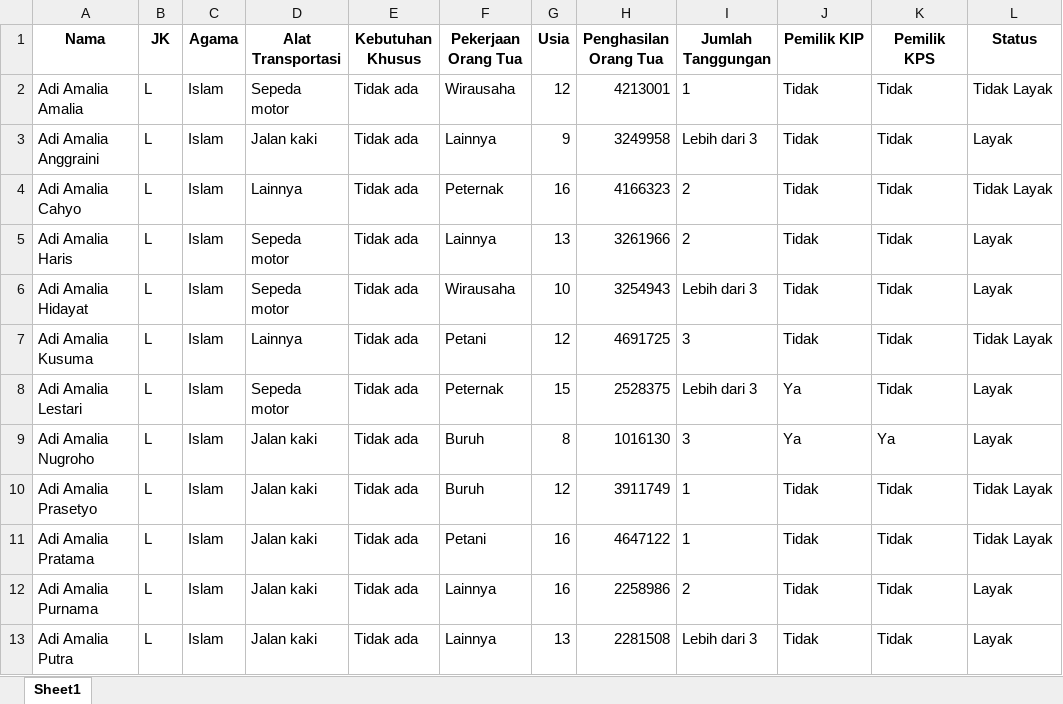
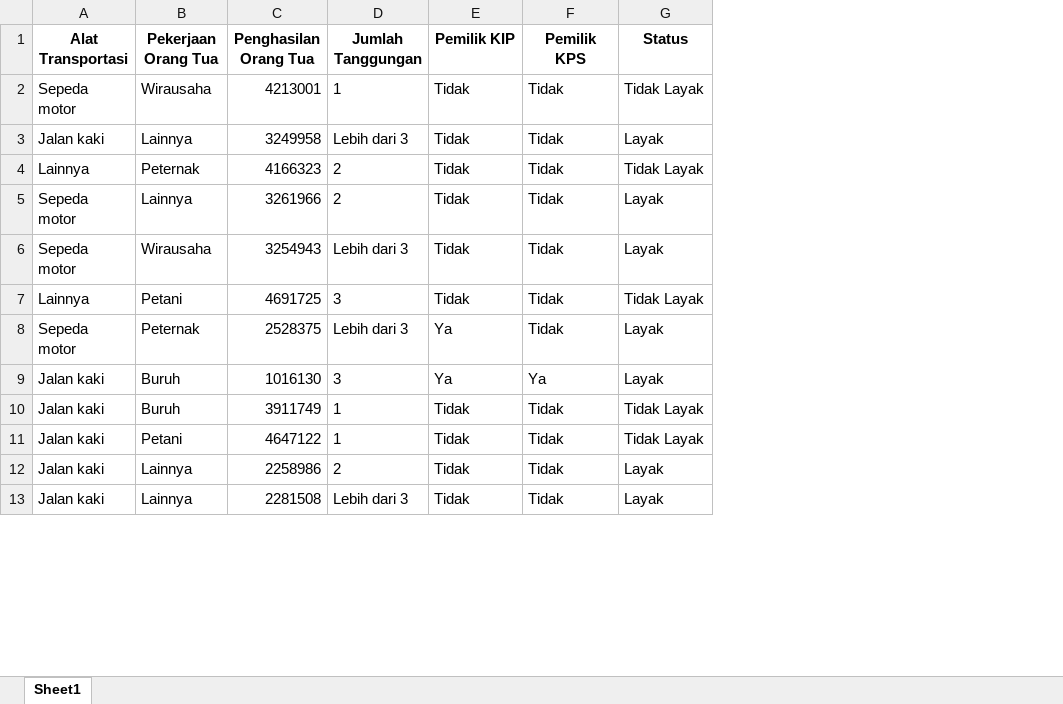
Before and after one commit to Tagenshin/capstone_spk_pip, an Excel workbook: ml/dataset/data_pip_cleaned.xlsx, sheet Sheet1, drawn as a sheet; only a part is shown; values as stored, in another font and other column widths than the file's, no borders; the diff names each change by its address in the sheet, - before the commit and + after, or states it on an @@ line.

```diff
--- a/ml/dataset/data_pip_cleaned.xlsx (sheet Sheet1)
+++ b/ml/dataset/data_pip_cleaned.xlsx (sheet Sheet1)
-column A (Nama), rows 2-13: Adi Amalia Amalia | Adi Amalia Anggraini | Adi Amalia Cahyo | Adi Amalia Haris | Adi Amalia Hidayat | Adi Amalia Kusuma | Adi Amalia Lestari | Adi Amalia Nugroho | Adi Amalia Prasetyo | Adi Amalia Pratama | Adi Amalia Purnama | Adi Amalia Putra
-column B (JK), rows 2-13: all L
-column C (Agama), rows 2-13: all Islam
-column E (Kebutuhan Khusus), rows 2-13: all Tidak ada
-column G (Usia), rows 2-13: 12 | 9 | 16 | 13 | 10 | 12 | 15 | 8 | 12 | 16 | 16 | 13
```
Also changed, not shown: ml/data_test/data_10baris.xlsx, ml/data_test/data_actual.xlsx, 7 other files.
